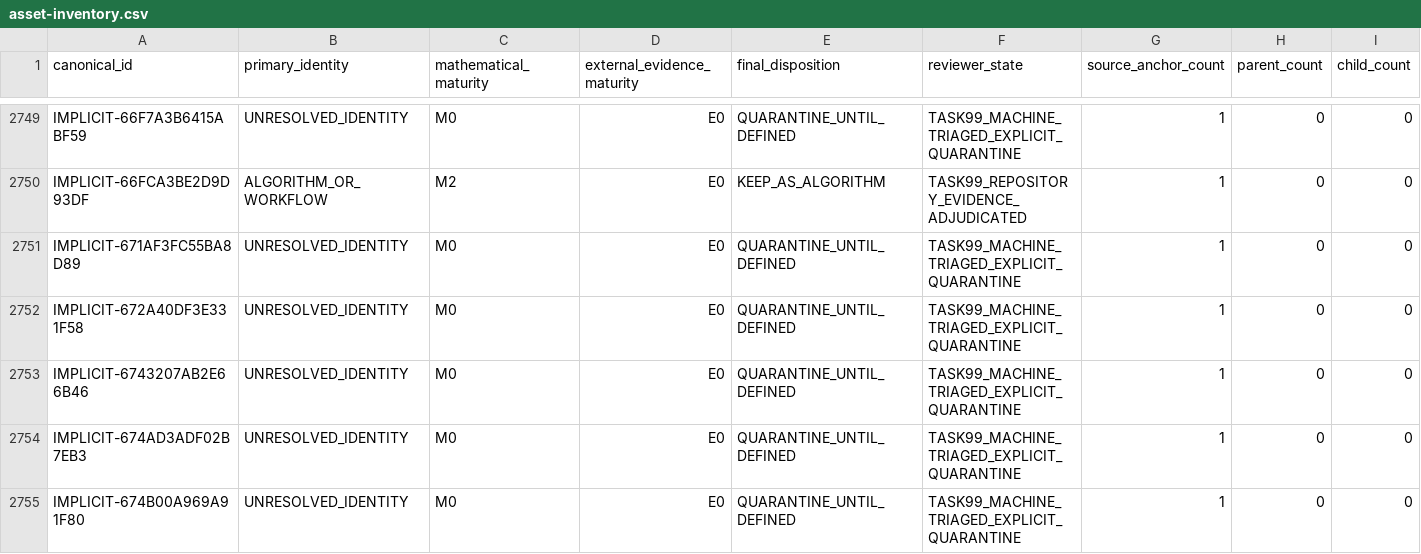
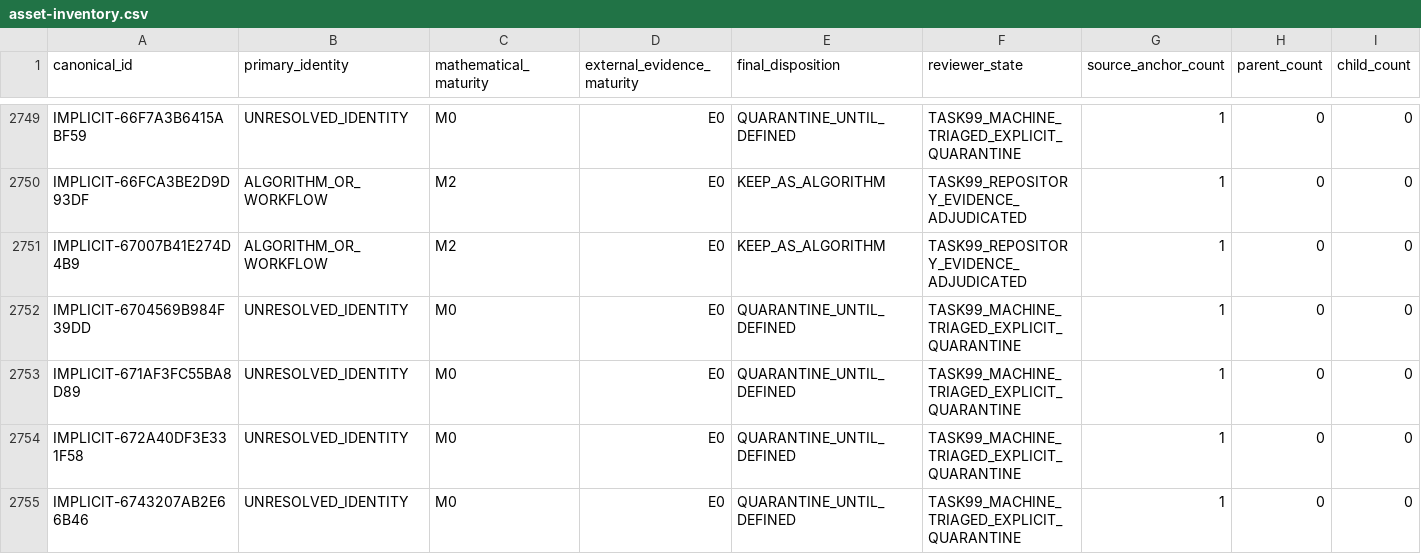
Before and after one commit to Arvin-liu/when-systems-catch-fire, a CSV file: data/foundation/function-assets/asset-inventory.csv, drawn as a sheet; only a part is shown, gaps mark what is left out; the shorter side is filled out with more unchanged rows.

Commit message:
fix(foundation): task 108 — exclude new task-108 paths from claim/asset discovery so foundation generators stay deterministic
Exclude the 14 new task-108 lifecycle subsystem files (and the new CI
workflow) from the nonfunction-claim / function-asset-census scanners so
they are accounted in source-discovery without spawning fabricated
claims/assets. Regenerate the deterministic foundation outputs.

```diff
--- a/data/foundation/function-assets/asset-inventory.csv
+++ b/data/foundation/function-assets/asset-inventory.csv
@@ -2750,2 +2750,4 @@ IMPLICIT-66F7A3B6415ABF59,UNRESOLVED_IDENTITY,M0,E0,QUARANTINE_UNTIL_DEFINED,TAS
 IMPLICIT-66FCA3BE2D9D93DF,ALGORITHM_OR_WORKFLOW,M2,E0,KEEP_AS_ALGORITHM,TASK99_REPOSITORY_EVIDENCE_ADJUDICATED,1,0,0
+IMPLICIT-67007B41E274D4B9,ALGORITHM_OR_WORKFLOW,M2,E0,KEEP_AS_ALGORITHM,TASK99_REPOSITORY_EVIDENCE_ADJUDICATED,1,0,0
+IMPLICIT-6704569B984F39DD,UNRESOLVED_IDENTITY,M0,E0,QUARANTINE_UNTIL_DEFINED,TASK99_MACHINE_TRIAGED_EXPLICIT_QUARANTINE,1,0,0
 IMPLICIT-671AF3FC55BA8D89,UNRESOLVED_IDENTITY,M0,E0,QUARANTINE_UNTIL_DEFINED,TASK99_MACHINE_TRIAGED_EXPLICIT_QUARANTINE,1,0,0
```
Also changed, not shown: 28 other files.
